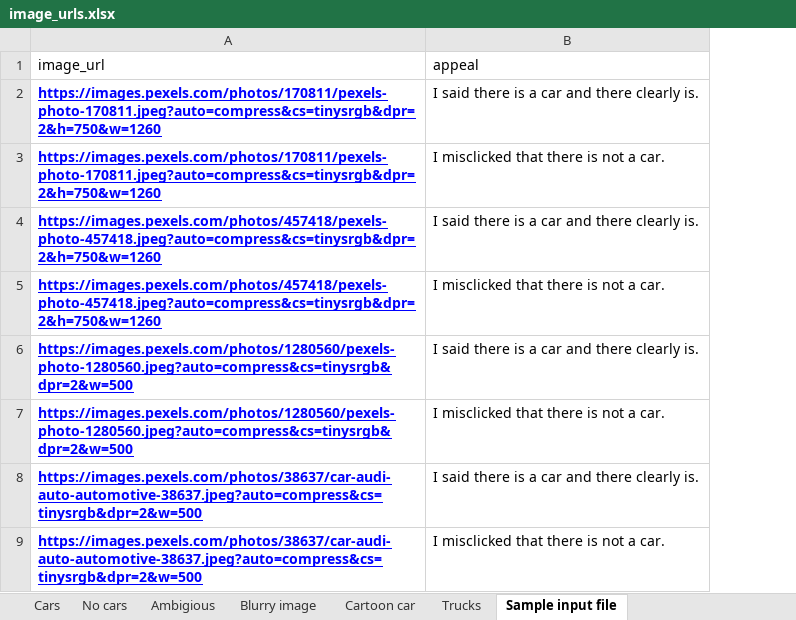
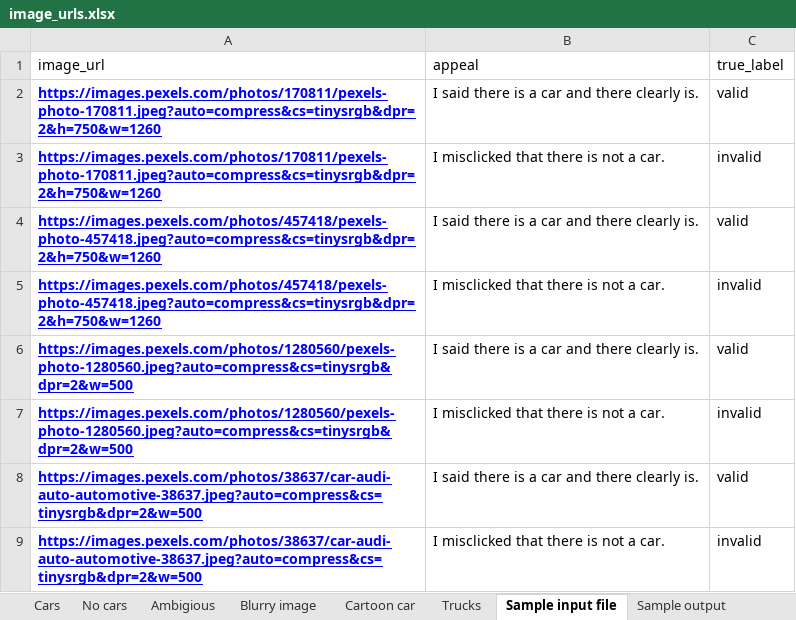
Before and after one commit to tstat1996/nets213_turk_judge, an Excel workbook: data/image_urls.xlsx, sheet Sample input file, drawn as a sheet; only a part is shown; values as stored, in another font and other column widths than the file's, no borders; charts and pictures not drawn; the diff names each change by its address in the sheet, - before the commit and + after, or states it on an @@ line.

Commit message:
fixed input files

```diff
--- a/data/image_urls.xlsx (sheet Sample input file)
+++ b/data/image_urls.xlsx (sheet Sample input file)
+sheet tab: Sample output
+column C (true_label), rows 2-9: valid | invalid | valid | invalid | valid | invalid | valid | invalid
```
Also changed, not shown: charts or pictures, 4 other files.
